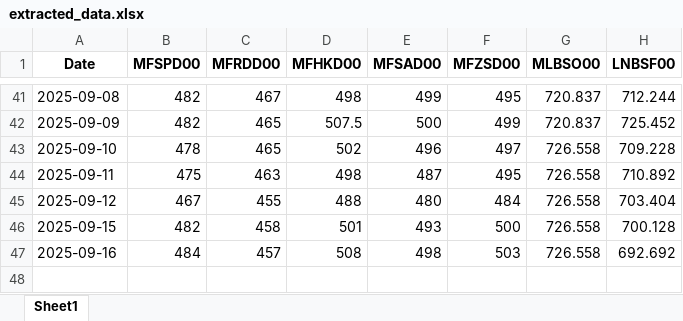
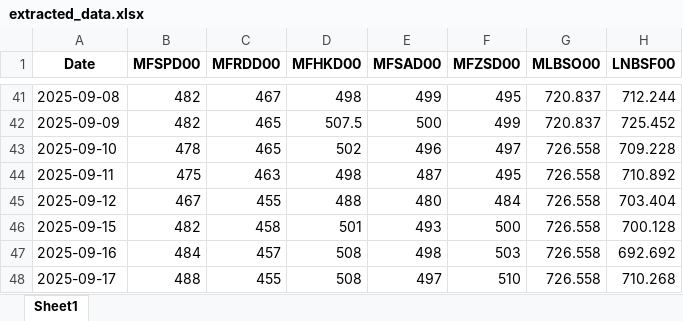
Before and after one commit to mym-pro/Bunker-Analysis, an Excel workbook: history_data/extracted_data.xlsx, sheet Sheet1, drawn as a sheet; only a part is shown, gaps mark what is left out; values as stored, in another font and other column widths than the file's, no borders; the diff names each change by its address in the sheet, - before the commit and + after, or states it on an @@ line.

Commit message:
更新数据 2025-09-19

```diff
--- a/history_data/extracted_data.xlsx (sheet Sheet1)
+++ b/history_data/extracted_data.xlsx (sheet Sheet1)
+row 48: 2025-09-17 | 488 | 455 | 508 | 497 | 510 | 726.558 | 710.268
```
